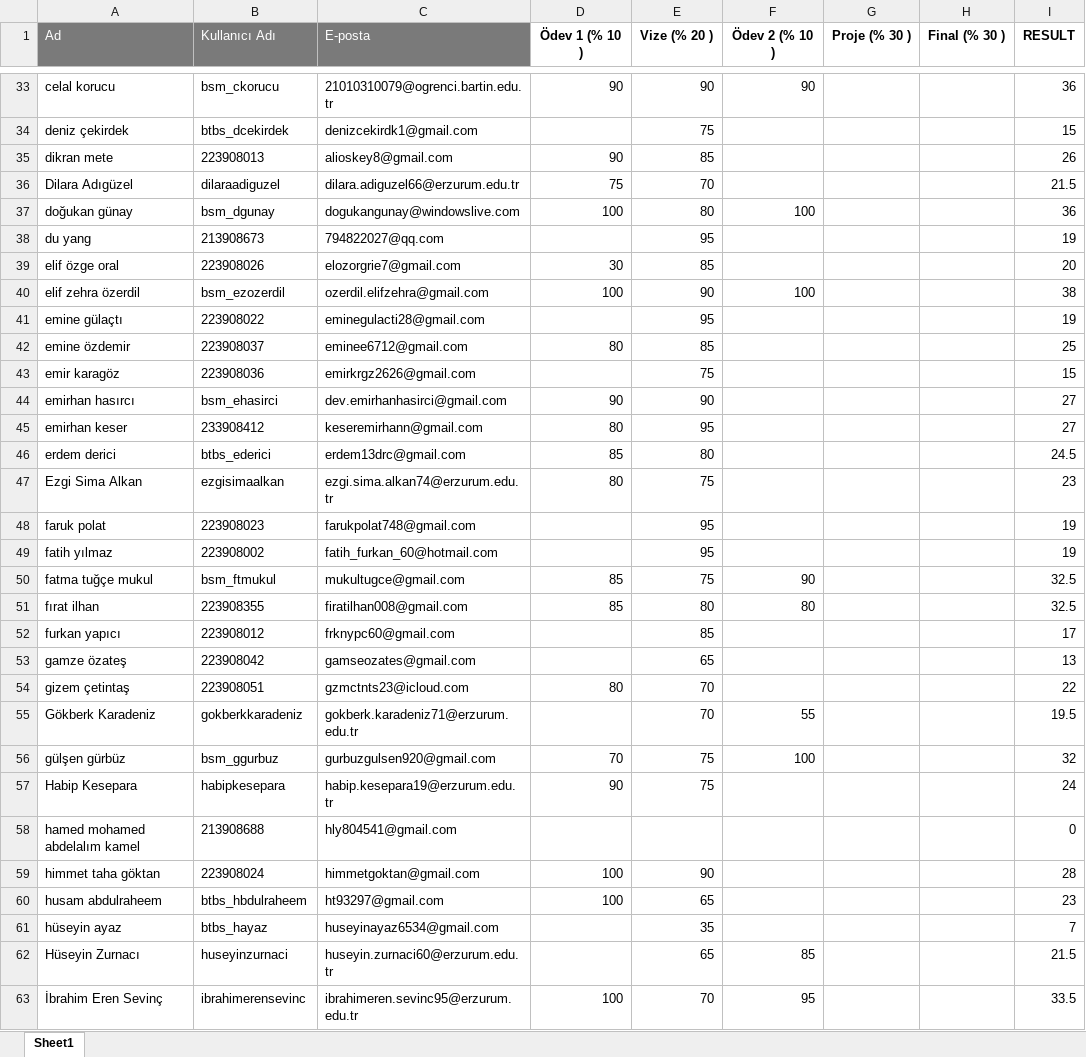
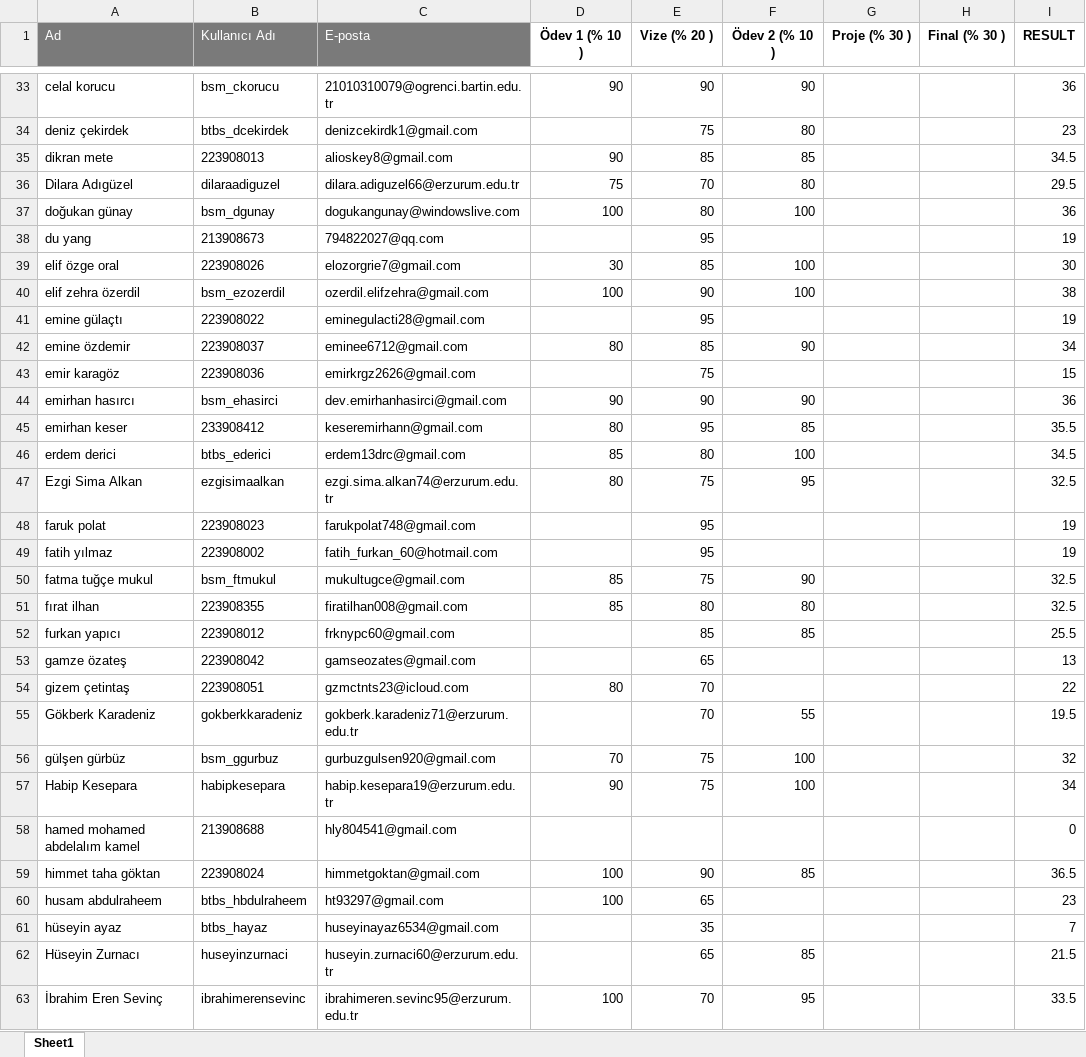
Before and after one commit to kemalcankara/anlp2024_fall, an Excel workbook: exam_results/Participants_2.xlsx, sheet Sheet1, drawn as a sheet; only a part is shown, gaps mark what is left out; values as stored, in another font and other column widths than the file's, no borders; the diff covers the shown part only; the diff names each change by its address in the sheet, - before the commit and + after, or states it on an @@ line.

Commit message:
homework 2 results

```diff
--- a/exam_results/Participants_2.xlsx (sheet Sheet1)
+++ b/exam_results/Participants_2.xlsx (sheet Sheet1)
-F34 (Ödev 2 (% 10 )): (empty)
+F34 (Ödev 2 (% 10 )): 80
-I34 (RESULT): 15
+I34 (RESULT): 23
-F35 (Ödev 2 (% 10 )): (empty)
+F35 (Ödev 2 (% 10 )): 85
-I35 (RESULT): 26
+I35 (RESULT): 34.5
-F36 (Ödev 2 (% 10 )): (empty)
+F36 (Ödev 2 (% 10 )): 80
-I36 (RESULT): 21.5
+I36 (RESULT): 29.5
-F39 (Ödev 2 (% 10 )): (empty)
+F39 (Ödev 2 (% 10 )): 100
-I39 (RESULT): 20
+I39 (RESULT): 30
-F42 (Ödev 2 (% 10 )): (empty)
+F42 (Ödev 2 (% 10 )): 90
-I42 (RESULT): 25
+I42 (RESULT): 34
-F44 (Ödev 2 (% 10 )): (empty)
+F44 (Ödev 2 (% 10 )): 90
-I44 (RESULT): 27
+I44 (RESULT): 36
-F45 (Ödev 2 (% 10 )): (empty)
+F45 (Ödev 2 (% 10 )): 85
-I45 (RESULT): 27
+I45 (RESULT): 35.5
-F46 (Ödev 2 (% 10 )): (empty)
+F46 (Ödev 2 (% 10 )): 100
-I46 (RESULT): 24.5
+I46 (RESULT): 34.5
-F47 (Ödev 2 (% 10 )): (empty)
+F47 (Ödev 2 (% 10 )): 95
-I47 (RESULT): 23
+I47 (RESULT): 32.5
-F52 (Ödev 2 (% 10 )): (empty)
+F52 (Ödev 2 (% 10 )): 85
-I52 (RESULT): 17
+I52 (RESULT): 25.5
-F57 (Ödev 2 (% 10 )): (empty)
+F57 (Ödev 2 (% 10 )): 100
-I57 (RESULT): 24
+I57 (RESULT): 34
-F59 (Ödev 2 (% 10 )): (empty)
+F59 (Ödev 2 (% 10 )): 85
-I59 (RESULT): 28
+I59 (RESULT): 36.5
```
Also changed, not shown: 77 edited cells elsewhere in this sheet.
